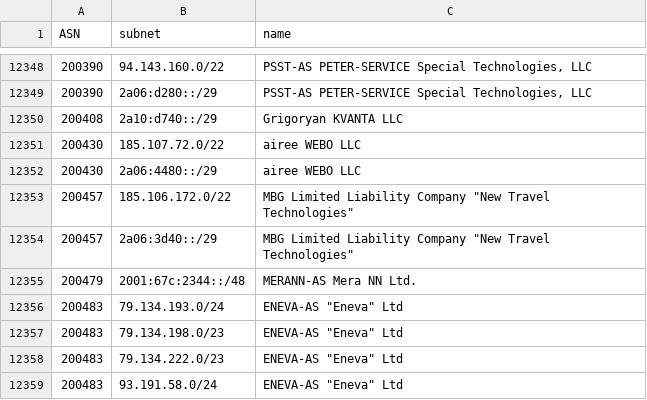
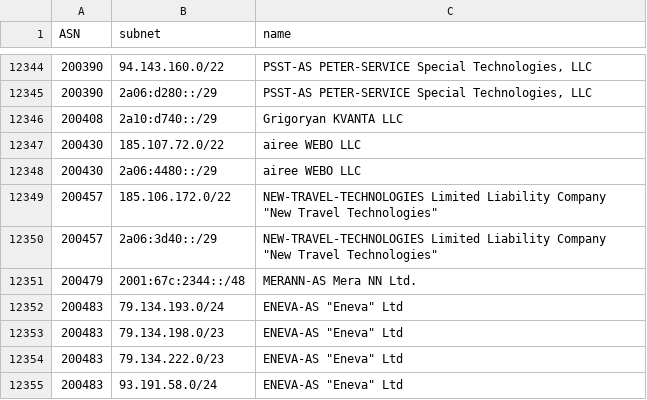
Before and after one commit to esergion/subnets-fetcher, a CSV file: countries/ru/subnets.csv, drawn as a sheet; only a part is shown, gaps mark what is left out; the diff covers the shown part only.

```diff
--- a/countries/ru/subnets.csv
+++ b/countries/ru/subnets.csv
@@ -12352,4 +12348,4 @@ ASN,subnet,name
 200430,2a06:4480::/29,airee WEBO LLC
-200457,185.106.172.0/22,"MBG Limited Liability Company ""New Travel Technologies"""
-200457,2a06:3d40::/29,"MBG Limited Liability Company ""New Travel Technologies"""
+200457,185.106.172.0/22,"NEW-TRAVEL-TECHNOLOGIES Limited Liability Company ""New Travel Technologies"""
+200457,2a06:3d40::/29,"NEW-TRAVEL-TECHNOLOGIES Limited Liability Company ""New Travel Technologies"""
 200479,2001:67c:2344::/48,MERANN-AS Mera NN Ltd.
```
Also changed, not shown: 7 added rows and 6 removed rows elsewhere in this file, 1 other file.
